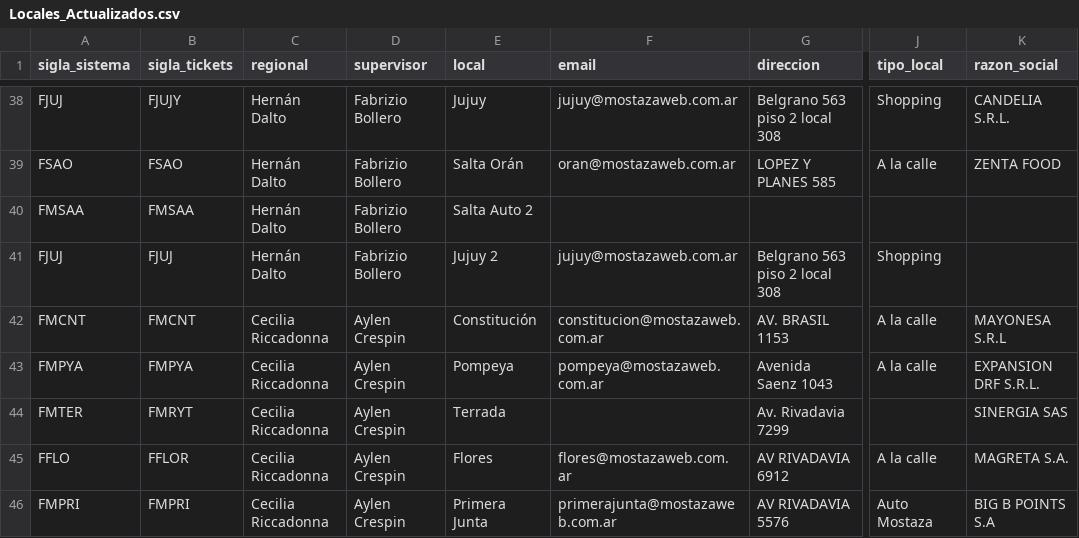
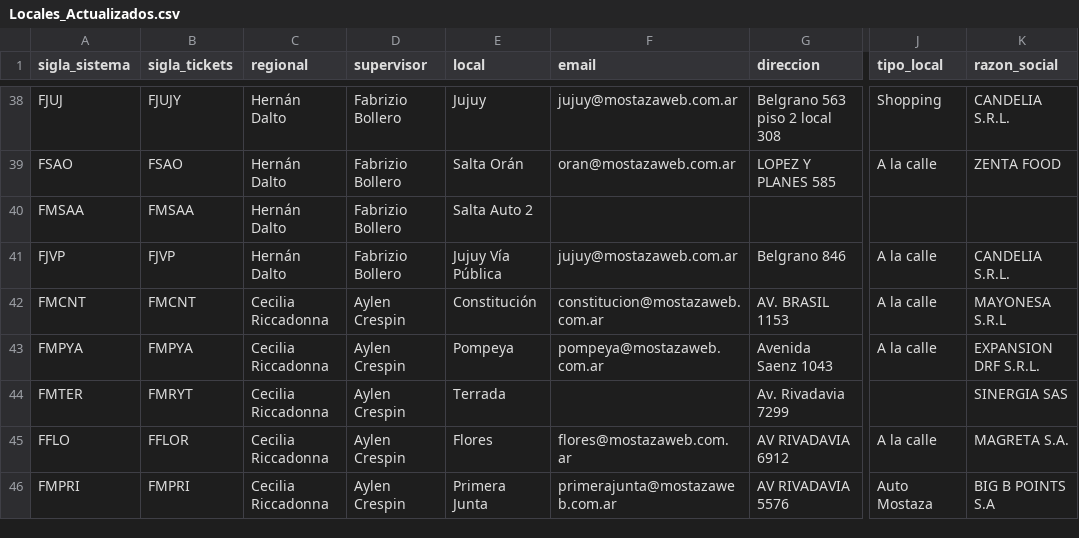
Before and after one commit to CristianMerlo/localizador-de-locales, a CSV file: Locales_Actualizados.csv, drawn as a sheet; only a part is shown, gaps mark what is left out; the diff names each change by its address in the sheet, - before the commit and + after, or states it on an @@ line.

Commit message:
datos: alta Jujuy Via Publica y bump cache v12

```diff
--- a/Locales_Actualizados.csv
+++ b/Locales_Actualizados.csv
-A41 (sigla_sistema): FJUJ
+A41 (sigla_sistema): FJVP
-B41 (sigla_tickets): FJUJ
+B41 (sigla_tickets): FJVP
-E41 (local): Jujuy 2
+E41 (local): Jujuy Vía Pública
-G41 (direccion): Belgrano 563 piso 2 local 308
+G41 (direccion): Belgrano 846
-J41 (tipo_local): Shopping
+J41 (tipo_local): A la calle
-K41 (razon_social): (empty)
+K41 (razon_social): CANDELIA S.R.L.
```
Also changed, not shown: 2 other files.
